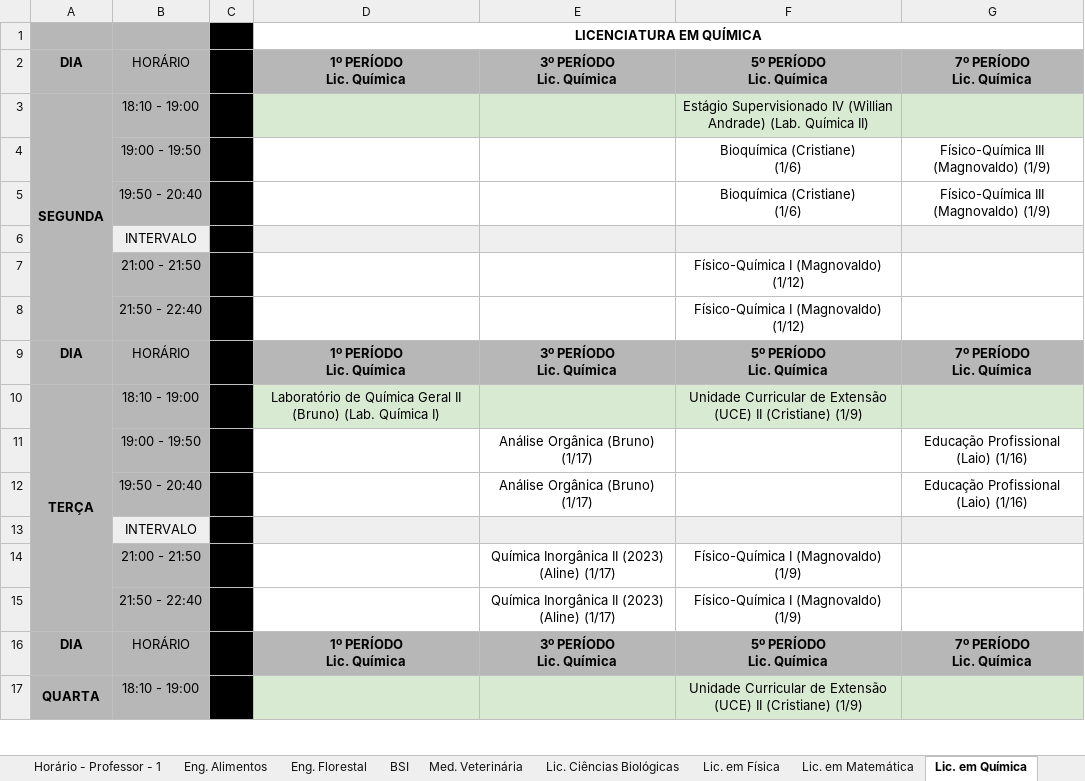
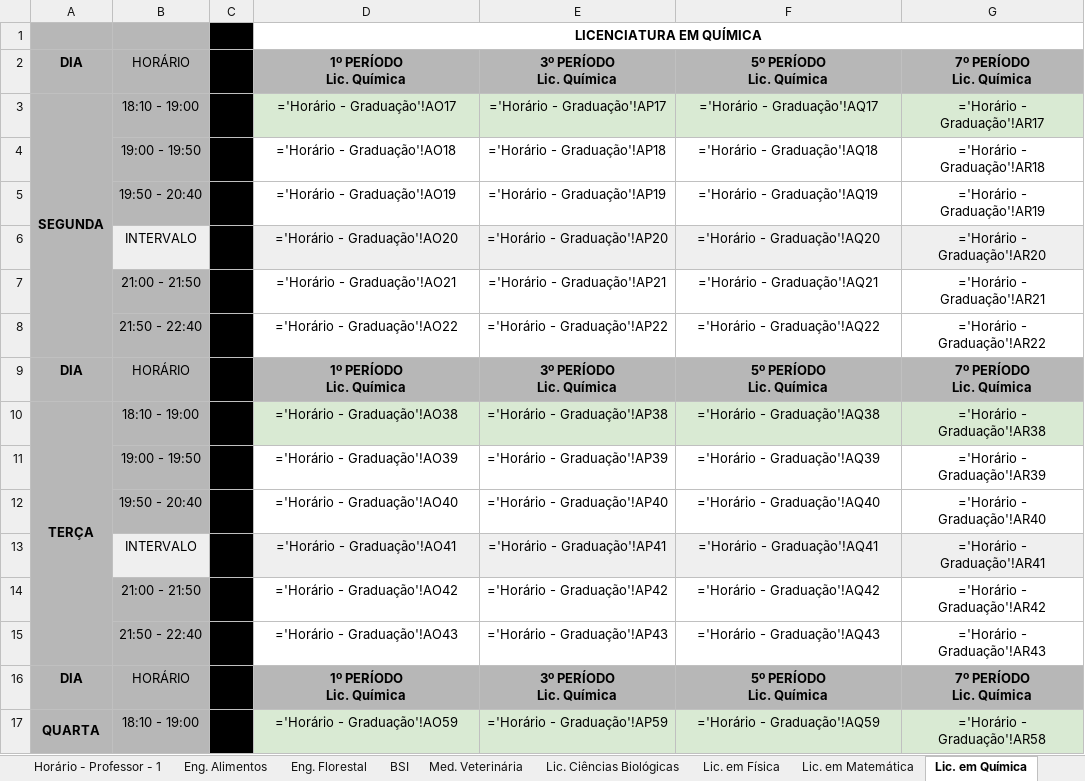
Before and after one commit to MuriloSG/TCC-Murilo-Goncalves, an Excel workbook: sources/planilha_example.xlsx, sheet Lic. em Química, drawn as a sheet; only a part is shown; values as stored, in another font and other column widths than the file's, no borders; formulas without a stored value are shown as written; charts and pictures not drawn; removed rows and columns are numbered as before the commit, all else as after; ↵ is a line break in a cell; the diff covers the shown part only; the diff names each change by its address in the sheet, - before the commit and + after, or states it on an @@ line.

```diff
--- a/sources/planilha_example.xlsx (sheet Lic. em Química)
+++ b/sources/planilha_example.xlsx (sheet Lic. em Química)
-D3: (empty)
+D3: ='Horário - Graduação'!AO17
-E3: (empty)
+E3: ='Horário - Graduação'!AP17
-F3: Estágio Supervisionado IV (Willian Andrade) (Lab. Química II)
+F3: ='Horário - Graduação'!AQ17
-G3: (empty)
+G3: ='Horário - Graduação'!AR17
-row 4:  | 19:00 - 19:50 |  |  |  | Bioquímica (Cristiane) ↵ (1/6) | Físico-Química III (Magnovaldo) (1/9)
-row 5:  | 19:50 - 20:40 |  |  |  | Bioquímica (Cristiane) ↵ (1/6) | Físico-Química III (Magnovaldo) (1/9)
-row 6:  | INTERVALO
-row 7:  | 21:00 - 21:50 |  |  |  | Físico-Química I (Magnovaldo) (1/12)
-row 8:  | 21:50 - 22:40 |  |  |  | Físico-Química I (Magnovaldo) (1/12)
+row 4:  | 19:00 - 19:50 |  | ='Horário - Graduação'!AO18 | ='Horário - Graduação'!AP18 | ='Horário - Graduação'!AQ18 | ='Horário - Graduação'!AR18
+row 5:  | 19:50 - 20:40 |  | ='Horário - Graduação'!AO19 | ='Horário - Graduação'!AP19 | ='Horário - Graduação'!AQ19 | ='Horário - Graduação'!AR19
+row 6:  | INTERVALO |  | ='Horário - Graduação'!AO20 | ='Horário - Graduação'!AP20 | ='Horário - Graduação'!AQ20 | ='Horário - Graduação'!AR20
+row 7:  | 21:00 - 21:50 |  | ='Horário - Graduação'!AO21 | ='Horário - Graduação'!AP21 | ='Horário - Graduação'!AQ21 | ='Horário - Graduação'!AR21
+row 8:  | 21:50 - 22:40 |  | ='Horário - Graduação'!AO22 | ='Horário - Graduação'!AP22 | ='Horário - Graduação'!AQ22 | ='Horário - Graduação'!AR22
-D10: Laboratório de Química Geral II (Bruno) (Lab. Química I)
+D10: ='Horário - Graduação'!AO38
-E10: (empty)
+E10: ='Horário - Graduação'!AP38
-F10: Unidade Curricular de Extensão (UCE) II (Cristiane) (1/9)
+F10: ='Horário - Graduação'!AQ38
-G10: (empty)
+G10: ='Horário - Graduação'!AR38
-row 11:  | 19:00 - 19:50 |  |  | Análise Orgânica (Bruno) (1/17) |  | Educação Profissional (Laio) (1/16)
-row 12:  | 19:50 - 20:40 |  |  | Análise Orgânica (Bruno) (1/17) |  | Educação Profissional (Laio) (1/16)
-row 13:  | INTERVALO
-row 14:  | 21:00 - 21:50 |  |  | Química Inorgânica II (2023) (Aline) (1/17) | Físico-Química I (Magnovaldo) (1/9)
-row 15:  | 21:50 - 22:40 |  |  | Química Inorgânica II (2023) (Aline) (1/17) | Físico-Química I (Magnovaldo) (1/9)
+row 11:  | 19:00 - 19:50 |  | ='Horário - Graduação'!AO39 | ='Horário - Graduação'!AP39 | ='Horário - Graduação'!AQ39 | ='Horário - Graduação'!AR39
+row 12:  | 19:50 - 20:40 |  | ='Horário - Graduação'!AO40 | ='Horário - Graduação'!AP40 | ='Horário - Graduação'!AQ40 | ='Horário - Graduação'!AR40
+row 13:  | INTERVALO |  | ='Horário - Graduação'!AO41 | ='Horário - Graduação'!AP41 | ='Horário - Graduação'!AQ41 | ='Horário - Graduação'!AR41
+row 14:  | 21:00 - 21:50 |  | ='Horário - Graduação'!AO42 | ='Horário - Graduação'!AP42 | ='Horário - Graduação'!AQ42 | ='Horário - Graduação'!AR42
+row 15:  | 21:50 - 22:40 |  | ='Horário - Graduação'!AO43 | ='Horário - Graduação'!AP43 | ='Horário - Graduação'!AQ43 | ='Horário - Graduação'!AR43
-D17: (empty)
+D17: ='Horário - Graduação'!AO59
-E17: (empty)
+E17: ='Horário - Graduação'!AP59
-F17: Unidade Curricular de Extensão (UCE) II (Cristiane) (1/9)
+F17: ='Horário - Graduação'!AQ59
-G17: (empty)
+G17: ='Horário - Graduação'!AR58
```
Also changed, not shown: 17 added rows, 17 removed rows and 8 edited cells elsewhere in this sheet, sheet Med. Veterinária, sheet Eng. Florestal, sheet Eng. Alimentos, sheet BSI, sheet Horário - Professor - Separado, sheet Lic. em Pedagogia, 8 more sheets, formulas that keep their value, charts or pictures, 48 other files.
